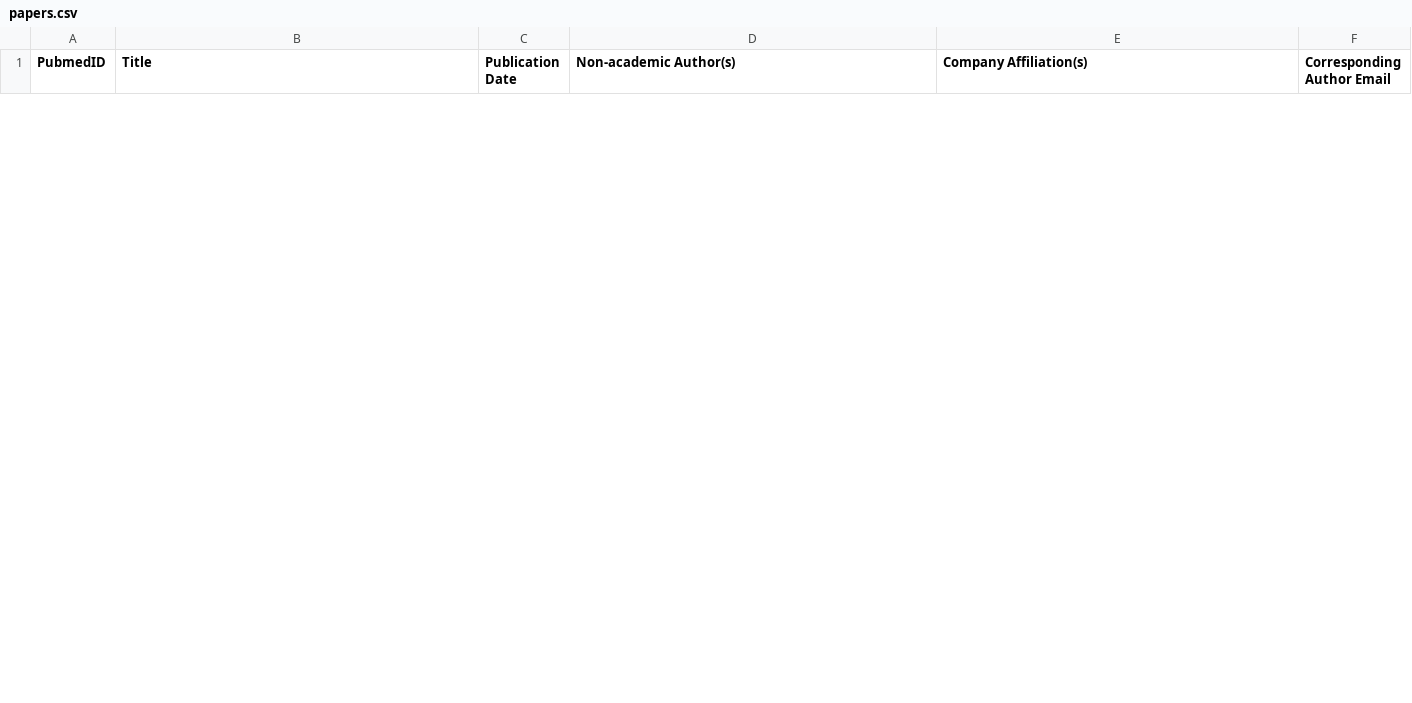
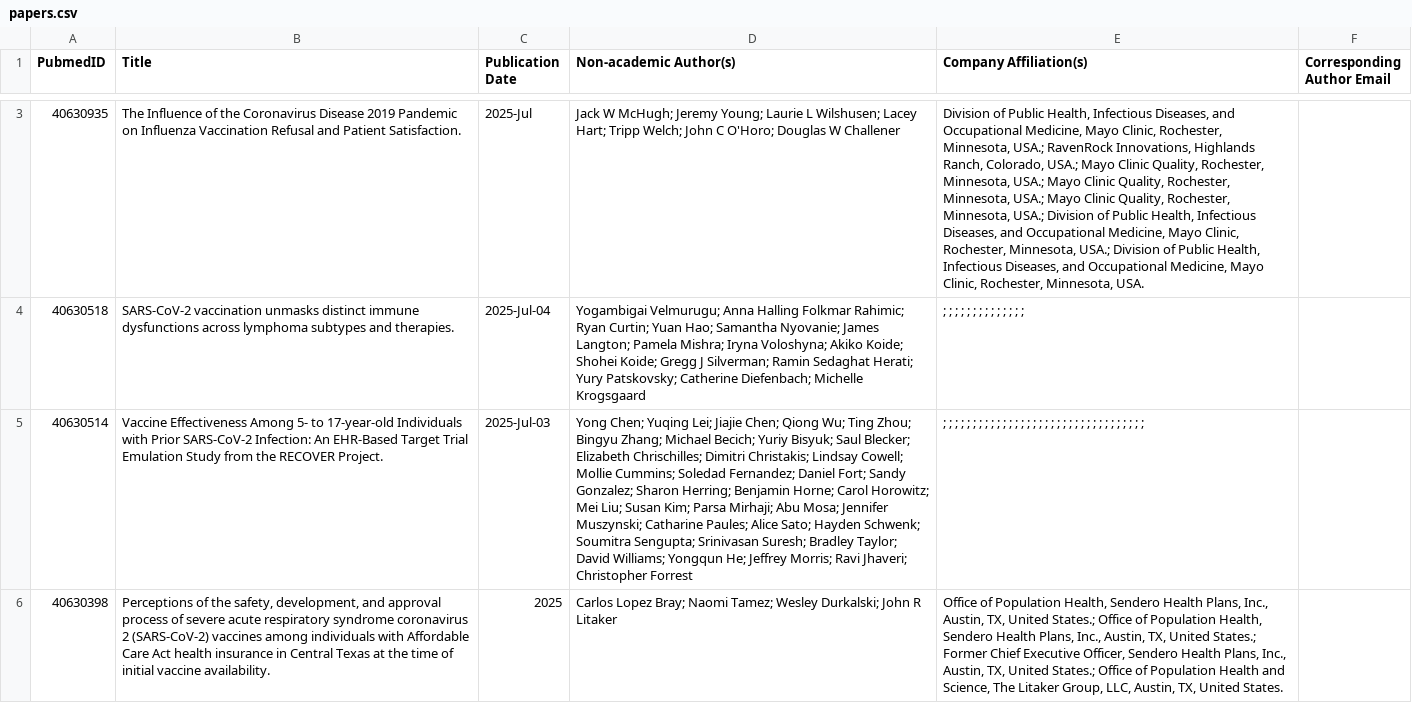
Before and after one commit to Anjali129-hub/get-papers, a CSV file: papers.csv, drawn as a sheet; only a part is shown, gaps mark what is left out; the diff covers the shown part only; the diff names each change by its address in the sheet, - before the commit and + after, or states it on an @@ line.

Commit message:
🧾 Added sample output file: papers.csv

```diff
--- a/papers.csv
+++ b/papers.csv
+row 3: 40630935 | The Influence of the Coronavirus Disease 2019 Pandemic on Influenza Vaccination Refusal and Patient Satisfaction. | 2025-Jul | Jack W McHugh; Jeremy Young; Laurie L Wilshusen; Lacey Hart; Tripp Welch; John C O'Horo; Douglas W Challener | Division of Public Health, Infectious Diseases, and Occupational Medicine, Mayo Clinic, Rochester, Minnesota, USA.; RavenRock Innovations, Highlands Ranch, Colorado, USA.; Mayo Clinic Quality, Rochester, Minnesota, USA.; Mayo Clinic Quality, Rochester, Minnesota, USA.; Mayo Clinic Quality, Rochester, Minnesota, USA.; Division of Public Health, Infectious Diseases, and Occupational Medicine, Mayo Clinic, Rochester, Minnesota, USA.; Division of Public Health, Infectious Diseases, and Occupational Medicine, Mayo Clinic, Rochester, Minnesota, USA.
+row 4: 40630518 | SARS-CoV-2 vaccination unmasks distinct immune dysfunctions across lymphoma subtypes and therapies. | 2025-Jul-04 | Yogambigai Velmurugu; Anna Halling Folkmar Rahimic; Ryan Curtin; Yuan Hao; Samantha Nyovanie; James Langton; Pamela Mishra; Iryna Voloshyna; Akiko Koide; Shohei Koide; Gregg J Silverman; Ramin Sedaghat Herati; Yury Patskovsky; Catherine Diefenbach; Michelle Krogsgaard | ; ; ; ; ; ; ; ; ; ; ; ; ; ;
+row 5: 40630514 | Vaccine Effectiveness Among 5- to 17-year-old Individuals with Prior SARS-CoV-2 Infection: An EHR-Based Target Trial Emulation Study from the RECOVER Project. | 2025-Jul-03 | Yong Chen; Yuqing Lei; Jiajie Chen; Qiong Wu; Ting Zhou; Bingyu Zhang; Michael Becich; Yuriy Bisyuk; Saul Blecker; Elizabeth Chrischilles; Dimitri Christakis; Lindsay Cowell; Mollie Cummins; Soledad Fernandez; Daniel Fort; Sandy Gonzalez; Sharon Herring; Benjamin Horne; Carol Horowitz; Mei Liu; Susan Kim; Parsa Mirhaji; Abu Mosa; Jennifer Muszynski; Catharine Paules; Alice Sato; Hayden Schwenk; Soumitra Sengupta; Srinivasan Suresh; Bradley Taylor; David Williams; Yongqun He; Jeffrey Morris; Ravi Jhaveri; Christopher Forrest | ; ; ; ; ; ; ; ; ; ; ; ; ; ; ; ; ; ; ; ; ; ; ; ; ; ; ; ; ; ; ; ; ; ;
+row 6: 40630398 | Perceptions of the safety, development, and approval process of severe acute respiratory syndrome coronavirus 2 (SARS-CoV-2) vaccines among individuals with Affordable Care Act health insurance in Central Texas at the time of initial vaccine availability. | 2025 | Carlos Lopez Bray; Naomi Tamez; Wesley Durkalski; John R Litaker | Office of Population Health, Sendero Health Plans, Inc., Austin, TX, United States.; Office of Population Health, Sendero Health Plans, Inc., Austin, TX, United States.; Former Chief Executive Officer, Sendero Health Plans, Inc., Austin, TX, United States.; Office of Population Health and Science, The Litaker Group, LLC, Austin, TX, United States.
```
Also changed, not shown: 5 added rows and 6 removed rows elsewhere in this file.
